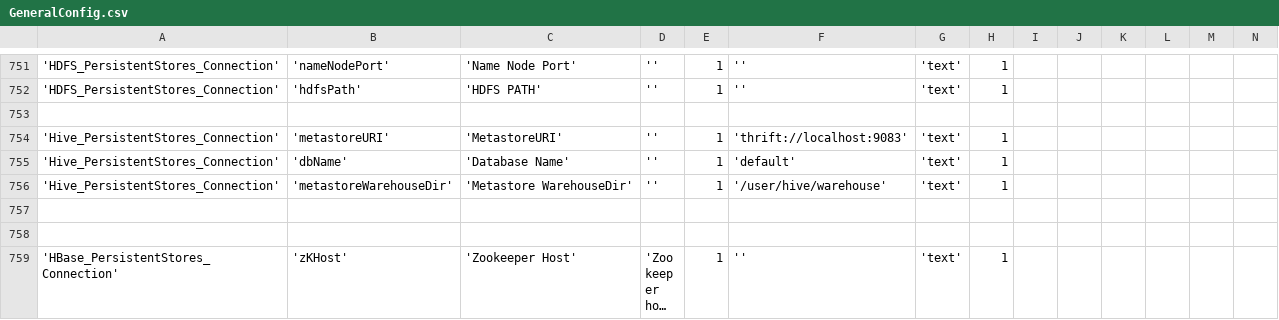
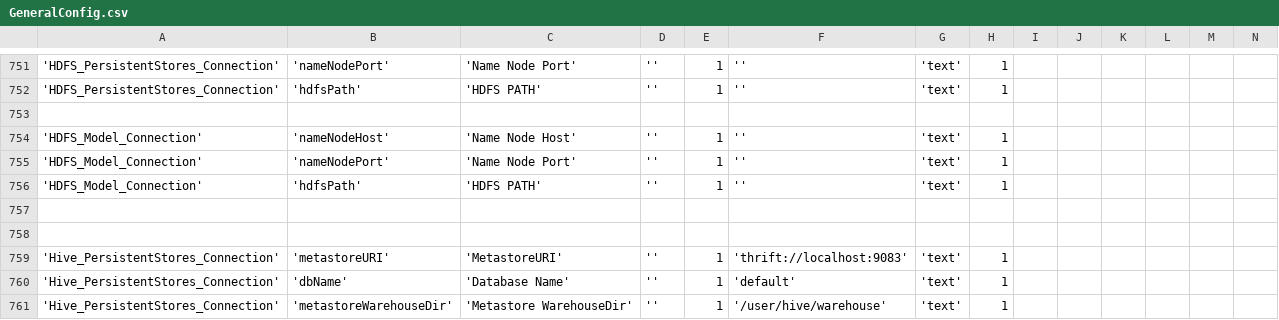
Before and after one commit to WiproOpenSource/openbdre, a CSV file: databases/setup/GeneralConfig.csv, drawn as a sheet; only a part is shown, gaps mark what is left out; the shorter side is filled out with more unchanged rows; long unchanged cells end in …; rows hold the shown columns only; the diff covers the shown part only; the diff names each change by its address in the sheet, - before the commit and + after, or states it on an @@ line.

Commit message:
First 3 sections of create ML model page

```diff
--- a/databases/setup/GeneralConfig.csv
+++ b/databases/setup/GeneralConfig.csv
+row 754: 'HDFS_Model_Connection' | 'nameNodeHost' | 'Name Node Host' | '' | 1 | '' | 'text' | 1
+row 755: 'HDFS_Model_Connection' | 'nameNodePort' | 'Name Node Port' | '' | 1 | '' | 'text' | 1
+row 756: 'HDFS_Model_Connection' | 'hdfsPath' | 'HDFS PATH' | '' | 1 | '' | 'text' | 1
+row 757: (empty)
+row 758: (empty)
```
Also changed, not shown: 10 added rows elsewhere in this file, 3 other files.
